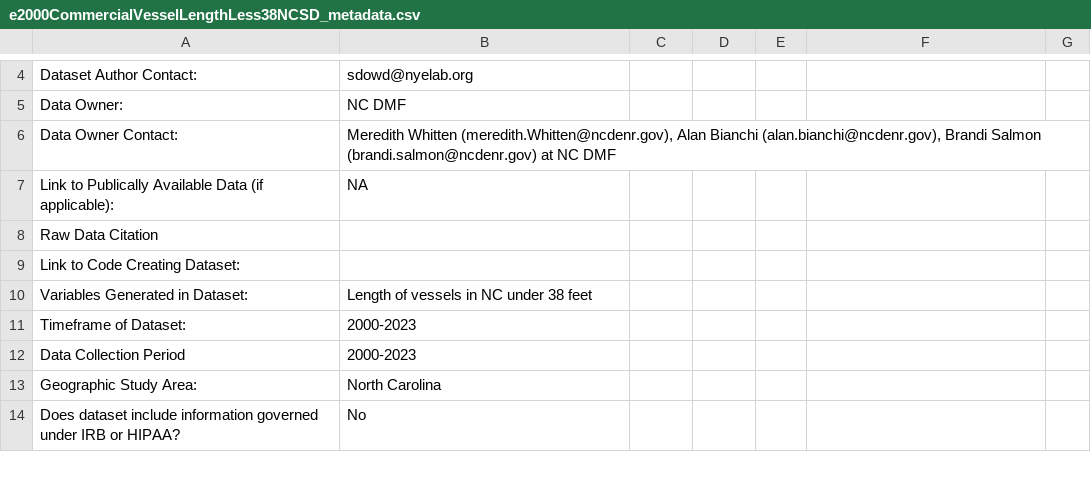
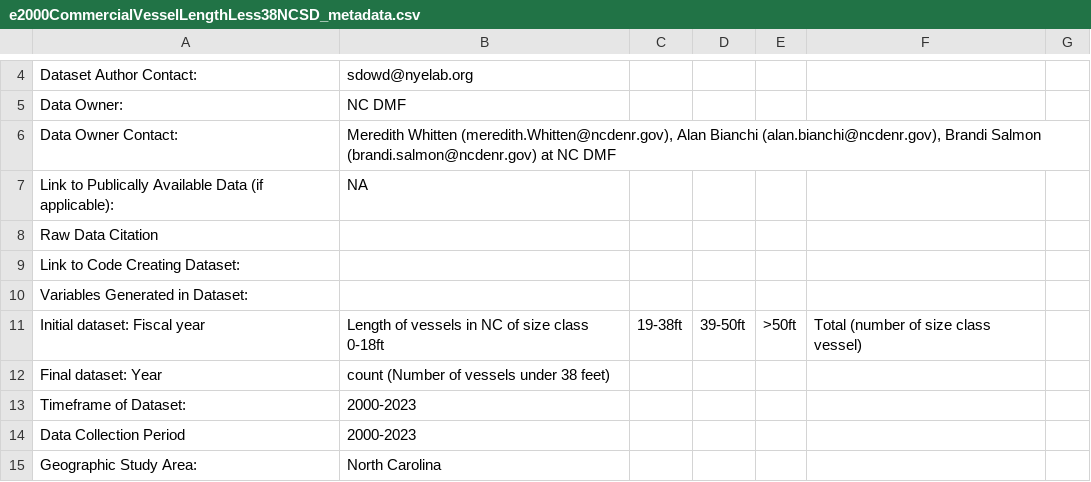
Before and after one commit to Nyelab/NC-Ecosystem-indicators, a CSV file: metadata/e2000CommercialVesselLengthLess38NCSD_metadata.csv, drawn as a sheet; only a part is shown, gaps mark what is left out; the shorter side is filled out with more unchanged rows.

Commit message:
Update e2000CommercialVesselLengthLess38NCSD_metadata.csv

```diff
--- a/metadata/e2000CommercialVesselLengthLess38NCSD_metadata.csv
+++ b/metadata/e2000CommercialVesselLengthLess38NCSD_metadata.csv
@@ -9,3 +9,5 @@ Raw Data Citation,
 Link to Code Creating Dataset:,
-Variables Generated in Dataset:,Length of vessels in NC under 38 feet
+Variables Generated in Dataset:,
+Initial dataset: Fiscal year, Length of vessels in NC of size class 0-18ft, 19-38ft, 39-50ft, >50ft, Total (number of size class vessel)
+Final dataset: Year, count (Number of vessels under 38 feet)
 Timeframe of Dataset:,2000-2023
```
